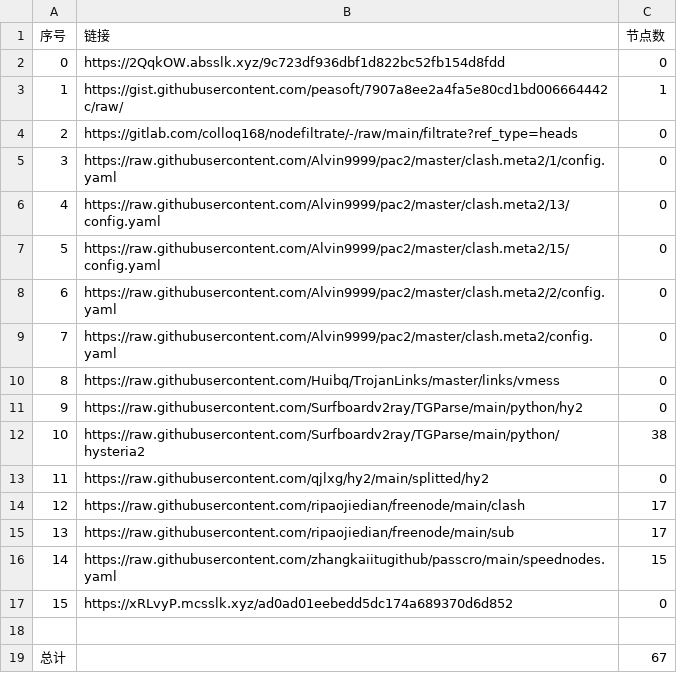
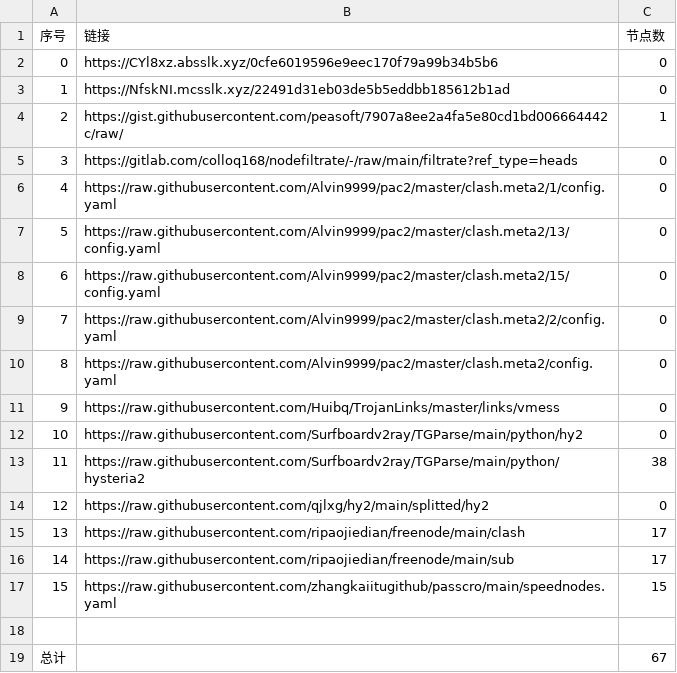
Before and after one commit to Sasori44/NoMoreWalls, a CSV file: list_result.csv, drawn as a sheet; removed rows and columns are numbered as before the commit, all else as after; the diff names each change by its address in the sheet, - before the commit and + after, or states it on an @@ line.

```diff
--- a/list_result.csv
+++ b/list_result.csv
+row 2: 0 | https://CYl8xz.absslk.xyz/0cfe6019596e9eec170f79a99b34b5b6 | 0
@@ column A (序号) renumbered between rows 3 and 17 @@
-B3 (链接): https://2QqkOW.absslk.xyz/9c723df936dbf1d822bc52fb154d8fdd
+B3 (链接): https://NfskNI.mcsslk.xyz/22491d31eb03de5b5eddbb185612b1ad
-row 17: 15 | https://xRLvyP.mcsslk.xyz/ad0ad01eebedd5dc174a689370d6d852 | 0
```
Also changed, not shown: 19 other files.
